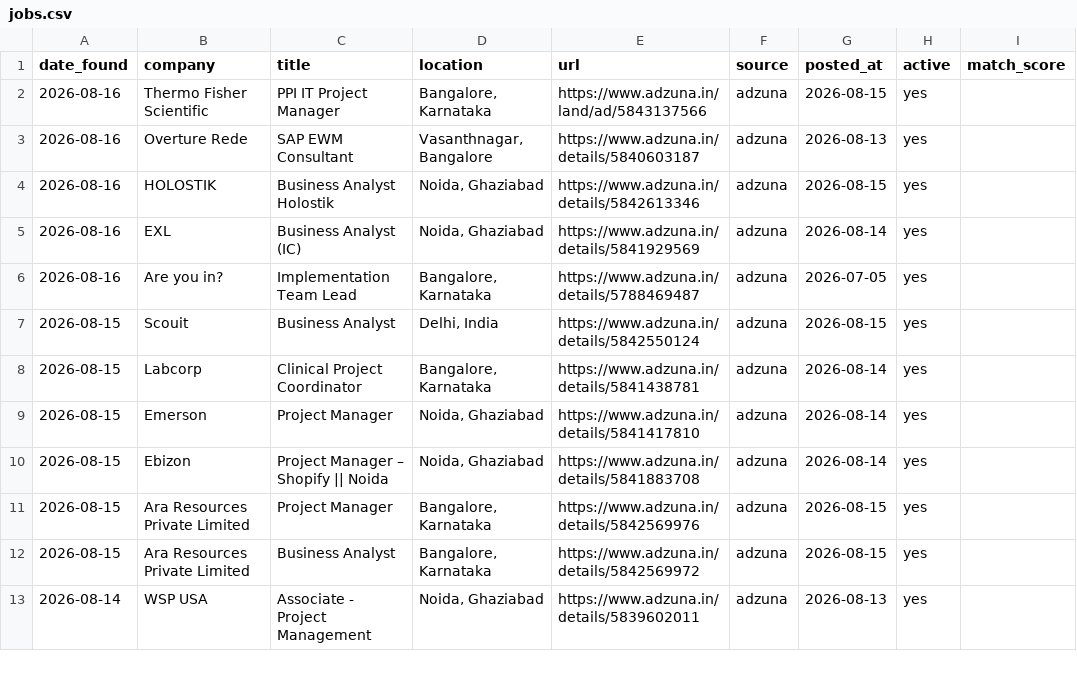
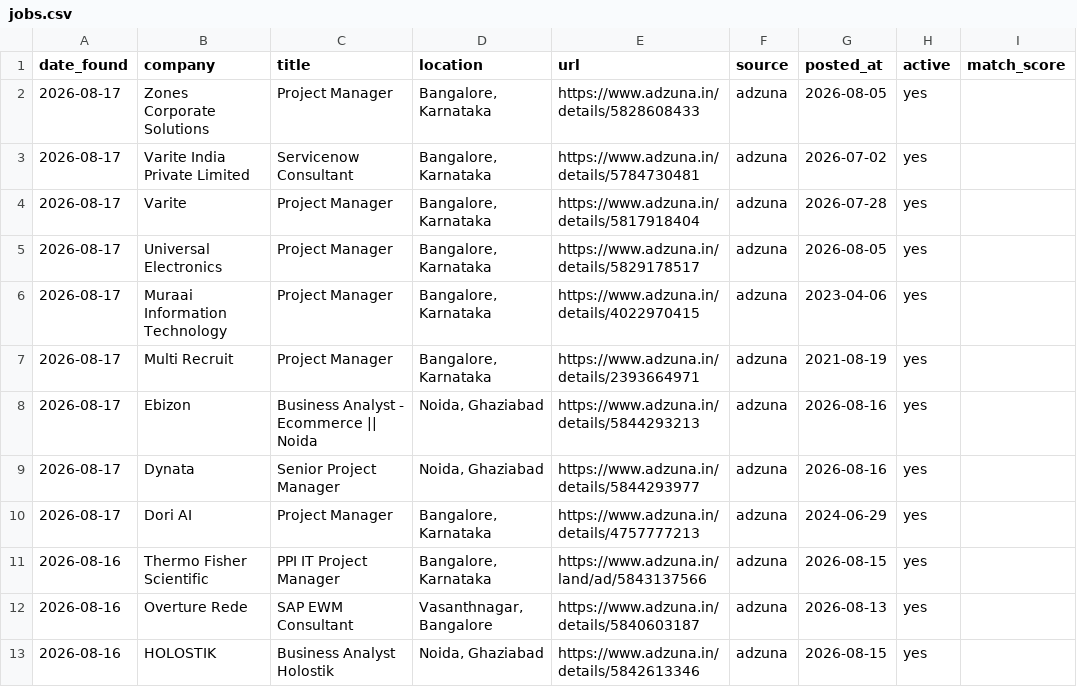
Before and after one commit to pratyushp21/job-scraper, a CSV file: data/jobs.csv, drawn as a sheet; only a part is shown; the shorter side is filled out with more unchanged rows; the diff names each change by its address in the sheet, - before the commit and + after, or states it on an @@ line.

```diff
--- a/data/jobs.csv
+++ b/data/jobs.csv
+row 2: 2026-08-17 | Zones Corporate Solutions | Project Manager | Bangalore, Karnataka | https://www.adzuna.in/details/5828608433 | adzuna | 2026-08-05 | yes
+row 3: 2026-08-17 | Varite India Private Limited | Servicenow Consultant | Bangalore, Karnataka | https://www.adzuna.in/details/5784730481 | adzuna | 2026-07-02 | yes
+row 4: 2026-08-17 | Varite | Project Manager | Bangalore, Karnataka | https://www.adzuna.in/details/5817918404 | adzuna | 2026-07-28 | yes
+row 5: 2026-08-17 | Universal Electronics | Project Manager | Bangalore, Karnataka | https://www.adzuna.in/details/5829178517 | adzuna | 2026-08-05 | yes
+row 6: 2026-08-17 | Muraai Information Technology | Project Manager | Bangalore, Karnataka | https://www.adzuna.in/details/4022970415 | adzuna | 2023-04-06 | yes
+row 7: 2026-08-17 | Multi Recruit | Project Manager | Bangalore, Karnataka | https://www.adzuna.in/details/2393664971 | adzuna | 2021-08-19 | yes
+row 8: 2026-08-17 | Ebizon | Business Analyst - Ecommerce || Noida | Noida, Ghaziabad | https://www.adzuna.in/details/5844293213 | adzuna | 2026-08-16 | yes
+row 9: 2026-08-17 | Dynata | Senior Project Manager | Noida, Ghaziabad | https://www.adzuna.in/details/5844293977 | adzuna | 2026-08-16 | yes
+row 10: 2026-08-17 | Dori AI | Project Manager | Bangalore, Karnataka | https://www.adzuna.in/details/4757777213 | adzuna | 2024-06-29 | yes
```
Also changed, not shown: 1 other file.
